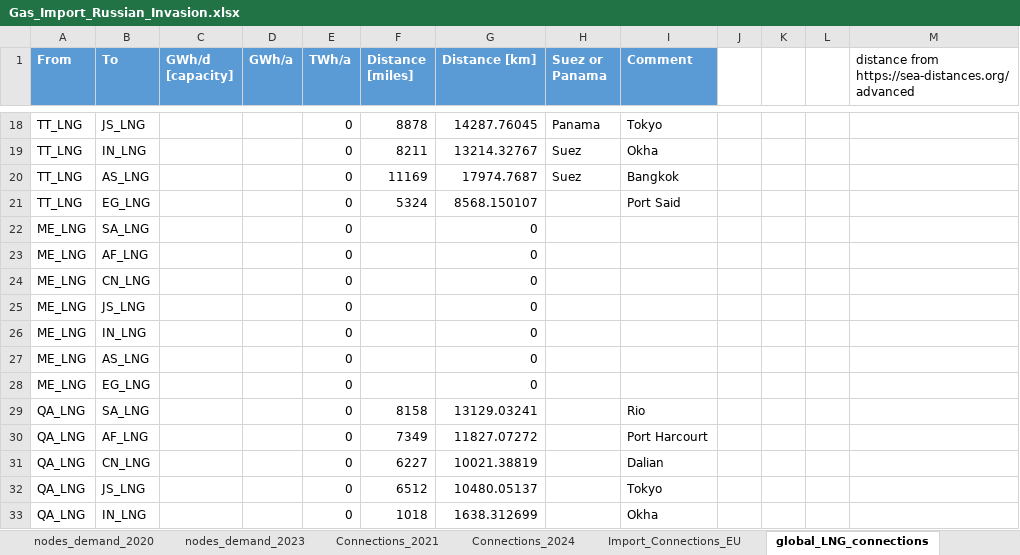
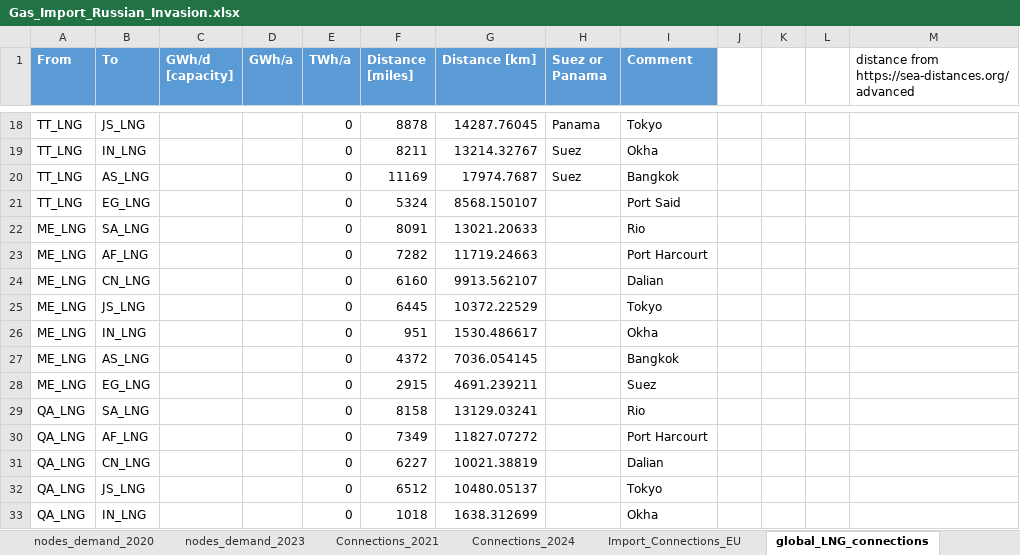
Before and after one commit to CSEI-EU/gas_infrastructure_model, an Excel workbook: 01_data/01_input_data/02_processed/Gas_Import_Russian_Invasion.xlsx, sheet global_LNG_connections, drawn as a sheet; only a part is shown, gaps mark what is left out; values as stored, in another font and other column widths than the file's, no borders; table styles not drawn; the diff covers the shown part only; the diff names each change by its address in the sheet, - before the commit and + after, or states it on an @@ line.

Commit message:
add LNG transport distances from ME
from Das Island (UAE) to the different regions

```diff
--- a/01_data/01_input_data/02_processed/Gas_Import_Russian_Invasion.xlsx (sheet global_LNG_connections)
+++ b/01_data/01_input_data/02_processed/Gas_Import_Russian_Invasion.xlsx (sheet global_LNG_connections)
-F22 (Distance [miles]): (empty)
+F22 (Distance [miles]): 8091
-G22 (Distance [km]): 0
+G22 (Distance [km]): 13021.20633
-I22 (Comment): (empty)
+I22 (Comment): Rio
-F23 (Distance [miles]): (empty)
+F23 (Distance [miles]): 7282
-G23 (Distance [km]): 0
+G23 (Distance [km]): 11719.24663
-I23 (Comment): (empty)
+I23 (Comment): Port Harcourt
-F24 (Distance [miles]): (empty)
+F24 (Distance [miles]): 6160
-G24 (Distance [km]): 0
+G24 (Distance [km]): 9913.562107
-I24 (Comment): (empty)
+I24 (Comment): Dalian
-F25 (Distance [miles]): (empty)
+F25 (Distance [miles]): 6445
-G25 (Distance [km]): 0
+G25 (Distance [km]): 10372.22529
-I25 (Comment): (empty)
+I25 (Comment): Tokyo
-F26 (Distance [miles]): (empty)
+F26 (Distance [miles]): 951
-G26 (Distance [km]): 0
+G26 (Distance [km]): 1530.486617
-I26 (Comment): (empty)
+I26 (Comment): Okha
-F27 (Distance [miles]): (empty)
+F27 (Distance [miles]): 4372
-G27 (Distance [km]): 0
+G27 (Distance [km]): 7036.054145
-I27 (Comment): (empty)
+I27 (Comment): Bangkok
-F28 (Distance [miles]): (empty)
+F28 (Distance [miles]): 2915
-G28 (Distance [km]): 0
+G28 (Distance [km]): 4691.239211
-I28 (Comment): (empty)
+I28 (Comment): Suez
```
Also changed, not shown: 17 added rows and 1 edited cell elsewhere in this sheet, formulas that keep their value.
